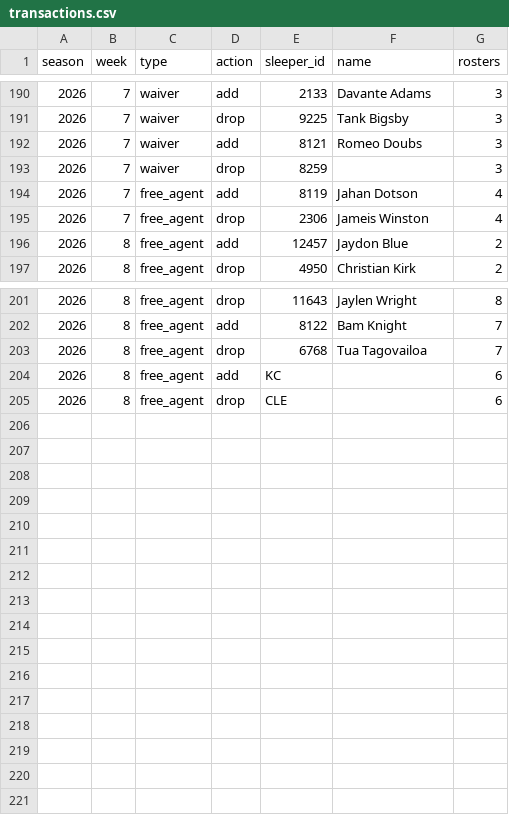
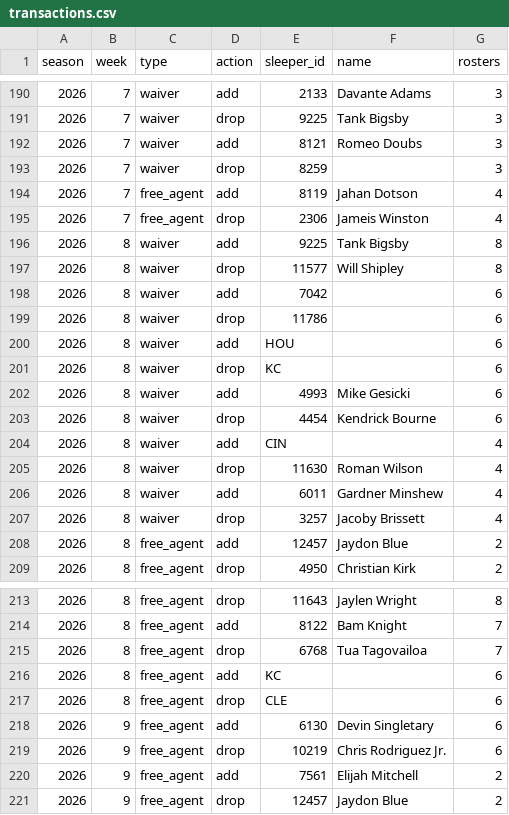
Before and after one commit to jjgreggjr/fantasy-tracker, a CSV file: leagues/we-can-think-of-something-funny/transactions.csv, drawn as a sheet; only a part is shown, gaps mark what is left out.

```diff
--- a/leagues/we-can-think-of-something-funny/transactions.csv
+++ b/leagues/we-can-think-of-something-funny/transactions.csv
@@ -195,2 +195,14 @@ season,week,type,action,sleeper_id,name,rosters
 2026,7,free_agent,drop,2306,Jameis Winston,4
+2026,8,waiver,add,9225,Tank Bigsby,8
+2026,8,waiver,drop,11577,Will Shipley,8
+2026,8,waiver,add,7042,,6
+2026,8,waiver,drop,11786,,6
+2026,8,waiver,add,HOU,,6
+2026,8,waiver,drop,KC,,6
+2026,8,waiver,add,4993,Mike Gesicki,6
+2026,8,waiver,drop,4454,Kendrick Bourne,6
+2026,8,waiver,add,CIN,,4
+2026,8,waiver,drop,11630,Roman Wilson,4
+2026,8,waiver,add,6011,Gardner Minshew,4
+2026,8,waiver,drop,3257,Jacoby Brissett,4
 2026,8,free_agent,add,12457,Jaydon Blue,2
@@ -205 +217,5 @@ season,week,type,action,sleeper_id,name,rosters
 2026,8,free_agent,drop,CLE,,6
+2026,9,free_agent,add,6130,Devin Singletary,6
+2026,9,free_agent,drop,10219,Chris Rodriguez Jr.,6
+2026,9,free_agent,add,7561,Elijah Mitchell,2
+2026,9,free_agent,drop,12457,Jaydon Blue,2
```
Also changed, not shown: data/model_pts.csv, data/status.csv, 41 other files.
